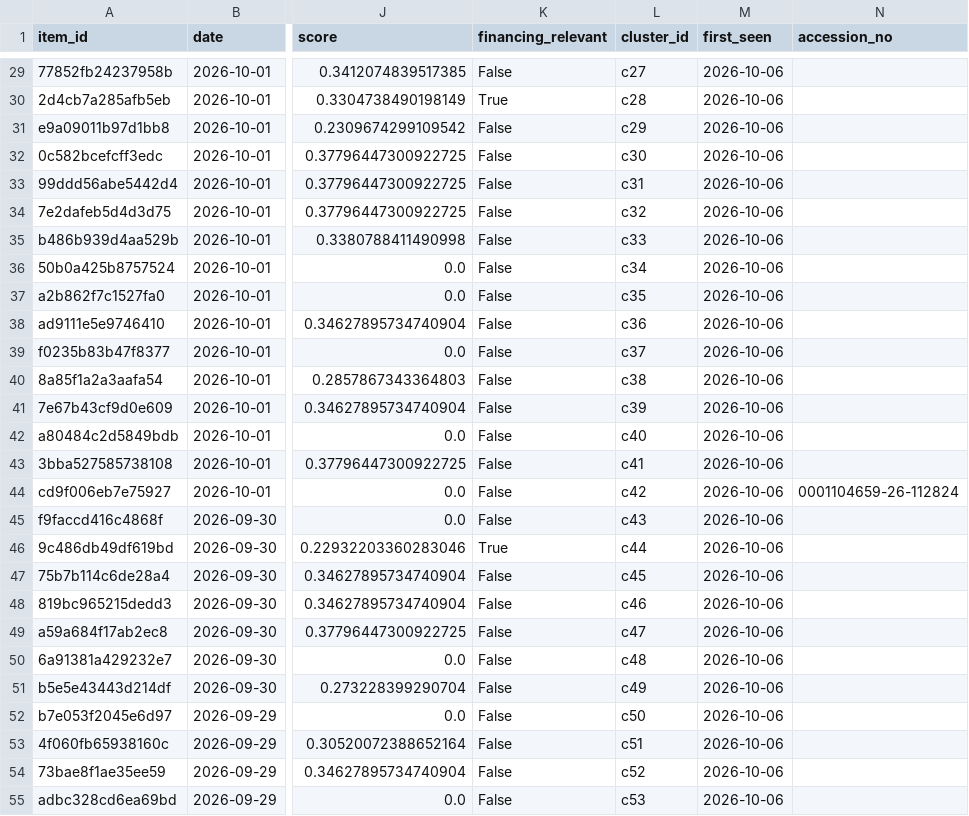
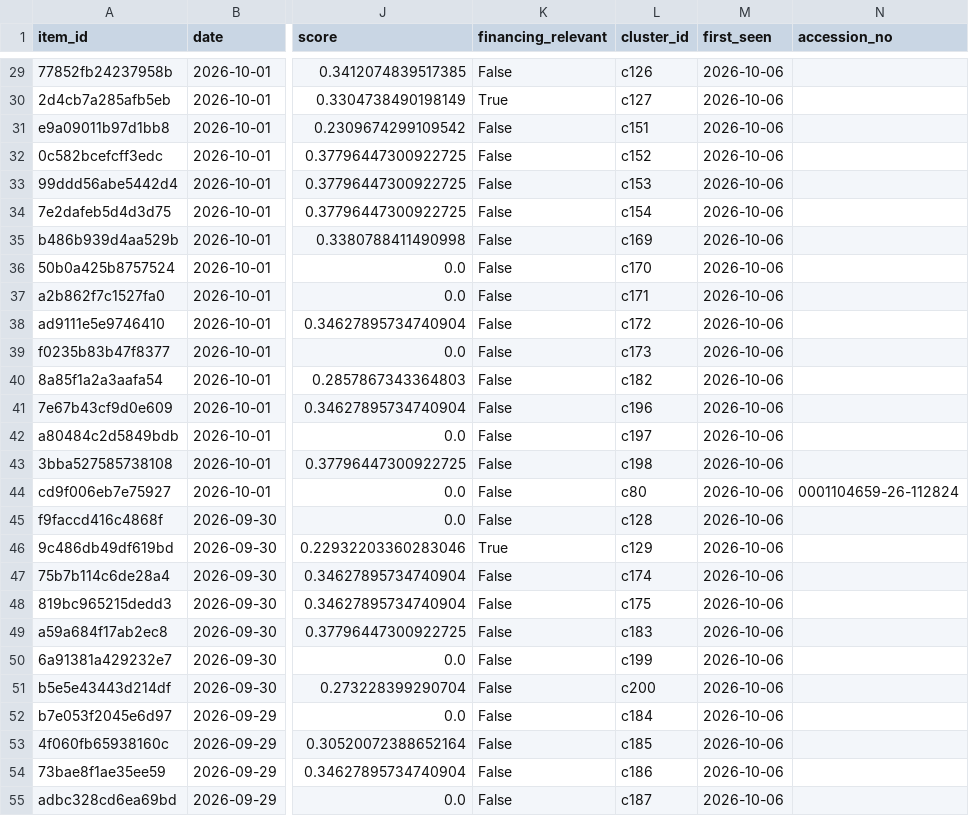
Before and after one commit to davidgold00/round-trip, a CSV file: data/interim/news_items.csv, drawn as a sheet; only a part is shown, gaps mark what is left out; the diff covers the shown part only; the diff names each change by its address in the sheet, - before the commit and + after, or states it on an @@ line.

```diff
--- a/data/interim/news_items.csv
+++ b/data/interim/news_items.csv
-L29 (cluster_id): c27
+L29 (cluster_id): c126
-L30 (cluster_id): c28
+L30 (cluster_id): c127
-L31 (cluster_id): c29
+L31 (cluster_id): c151
-L32 (cluster_id): c30
+L32 (cluster_id): c152
-L33 (cluster_id): c31
+L33 (cluster_id): c153
-L34 (cluster_id): c32
+L34 (cluster_id): c154
-L35 (cluster_id): c33
+L35 (cluster_id): c169
-L36 (cluster_id): c34
+L36 (cluster_id): c170
-L37 (cluster_id): c35
+L37 (cluster_id): c171
-L38 (cluster_id): c36
+L38 (cluster_id): c172
-L39 (cluster_id): c37
+L39 (cluster_id): c173
-L40 (cluster_id): c38
+L40 (cluster_id): c182
-L41 (cluster_id): c39
+L41 (cluster_id): c196
-L42 (cluster_id): c40
+L42 (cluster_id): c197
-L43 (cluster_id): c41
+L43 (cluster_id): c198
-L44 (cluster_id): c42
+L44 (cluster_id): c80
-L45 (cluster_id): c43
+L45 (cluster_id): c128
-L46 (cluster_id): c44
+L46 (cluster_id): c129
-L47 (cluster_id): c45
+L47 (cluster_id): c174
-L48 (cluster_id): c46
+L48 (cluster_id): c175
-L49 (cluster_id): c47
+L49 (cluster_id): c183
-L50 (cluster_id): c48
+L50 (cluster_id): c199
-L51 (cluster_id): c49
+L51 (cluster_id): c200
-L52 (cluster_id): c50
+L52 (cluster_id): c184
-L53 (cluster_id): c51
+L53 (cluster_id): c185
-L54 (cluster_id): c52
+L54 (cluster_id): c186
-L55 (cluster_id): c53
+L55 (cluster_id): c187
```
Also changed, not shown: 138 edited cells elsewhere in this file, 42 other files.
